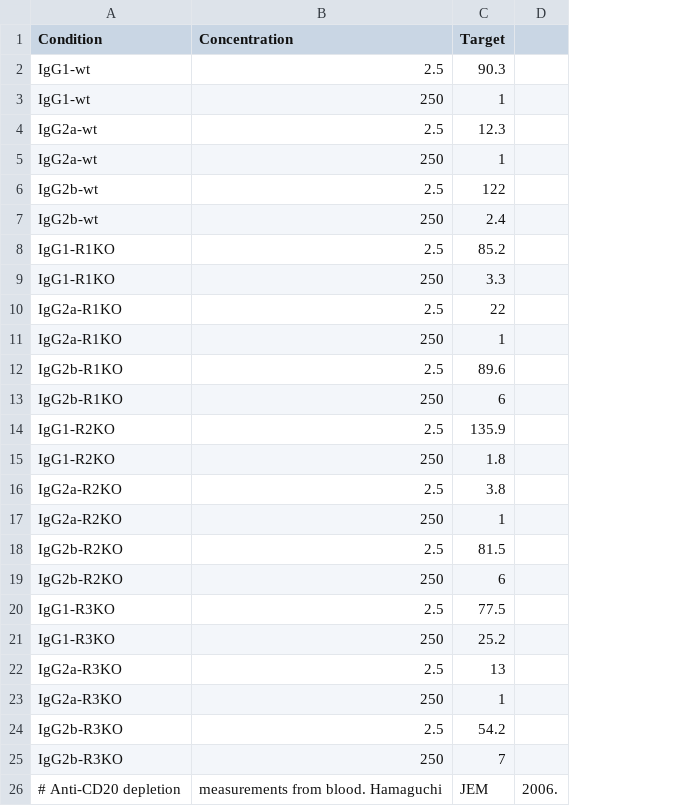
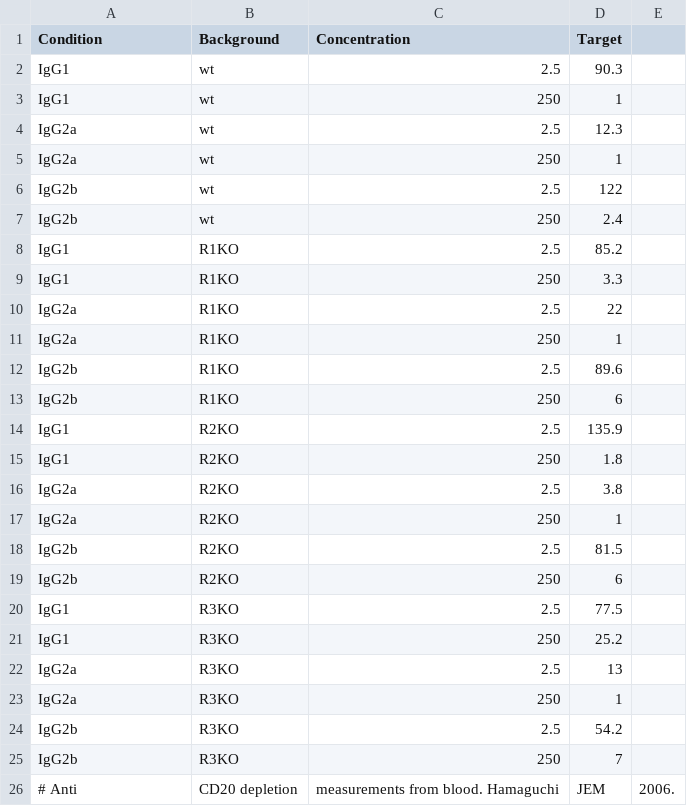
Before and after one commit to meyer-lab/FcRegression.jl, a CSV file: data/nimmerjahn-CD20-blood.csv, drawn as a sheet; the diff names each change by its address in the sheet, - before the commit and + after, or states it on an @@ line.

Commit message:
Integrate depletion under one hood (#16)
* Integrate depletion under one hood

* Reorganize data files.

* Rewrite.

```diff
--- a/data/nimmerjahn-CD20-blood.csv
+++ b/data/nimmerjahn-CD20-blood.csv
+column B (Background), rows 2-26: wt | wt | wt | wt | wt | wt | R1KO | R1KO | R1KO | R1KO | R1KO | R1KO | R2KO | R2KO | R2KO | R2KO | R2KO | R2KO | R3KO | R3KO | R3KO | R3KO | R3KO | R3KO | CD20 depletion
-A2:A3 (Condition): IgG1-wt
+A2:A3 (Condition): IgG1
-A4:A5 (Condition): IgG2a-wt
+A4:A5 (Condition): IgG2a
-A6:A7 (Condition): IgG2b-wt
+A6:A7 (Condition): IgG2b
-A8:A9 (Condition): IgG1-R1KO
+A8:A9 (Condition): IgG1
-A10:A11 (Condition): IgG2a-R1KO
+A10:A11 (Condition): IgG2a
-A12:A13 (Condition): IgG2b-R1KO
+A12:A13 (Condition): IgG2b
-A14:A15 (Condition): IgG1-R2KO
+A14:A15 (Condition): IgG1
-A16:A17 (Condition): IgG2a-R2KO
+A16:A17 (Condition): IgG2a
-A18:A19 (Condition): IgG2b-R2KO
+A18:A19 (Condition): IgG2b
-A20:A21 (Condition): IgG1-R3KO
+A20:A21 (Condition): IgG1
-A22:A23 (Condition): IgG2a-R3KO
+A22:A23 (Condition): IgG2a
-A24:A25 (Condition): IgG2b-R3KO
+A24:A25 (Condition): IgG2b
-A26 (Condition): # Anti-CD20 depletion
+A26 (Condition): # Anti
```
Also changed, not shown: data/nimmerjahn-CD20-bone.csv, data/nimmerjahn-ITP.csv, 2 other files.
